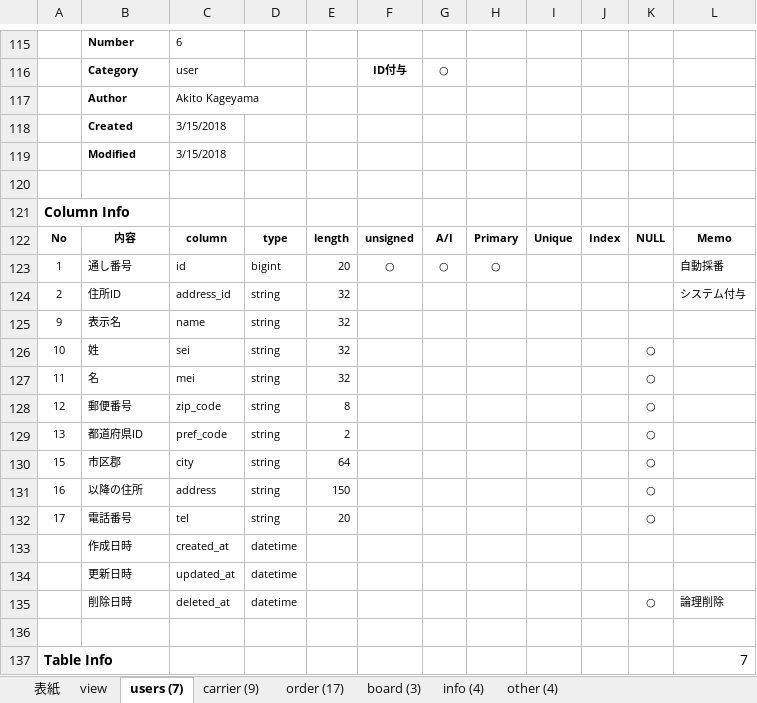
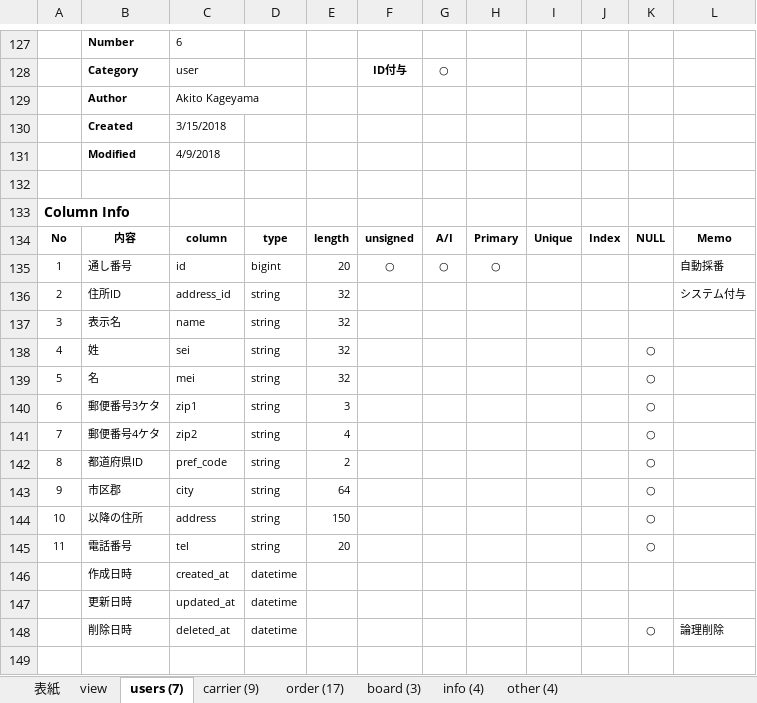
Before and after one commit to Akito-K/www.transporter.fun, an Excel workbook: root/datas/ER.xlsx, sheet users (7), drawn as a sheet; only a part is shown, gaps mark what is left out; the shorter side is filled out with more unchanged rows; values as stored, in another font and other column widths than the file's, no borders; conditional formats not drawn; removed rows and columns are numbered as before the commit, all else as after; the diff covers the shown part only; the diff names each change by its address in the sheet, - before the commit and + after, or states it on an @@ line.

```diff
--- a/root/datas/ER.xlsx (sheet users (7))
+++ b/root/datas/ER.xlsx (sheet users (7))
-C131: 3/15/2018
+C131: 4/9/2018
-A137: 9
+A137: 3
-A138: 10
+A138: 4
-A139: 11
+A139: 5
-row 128: 12 | 郵便番号 | zip_code | string | 8 |  |  |  |  |  | ○
+row 140: 6 | 郵便番号3ケタ | zip1 | string | 3 |  |  |  |  |  | ○
+row 141: 7 | 郵便番号4ケタ | zip2 | string | 4 |  |  |  |  |  | ○
-A142: 13
+A142: 8
-A143: 15
+A143: 9
-A144: 16
+A144: 10
-A145: 17
+A145: 11
```
Also changed, not shown: 13 added rows, 1 removed row and 6 edited cells elsewhere in this sheet, sheet order (17), sheet 表紙, sheet view, formulas that keep their value, root/laravel/database/seeds/masters.xlsx, 55 other files.
